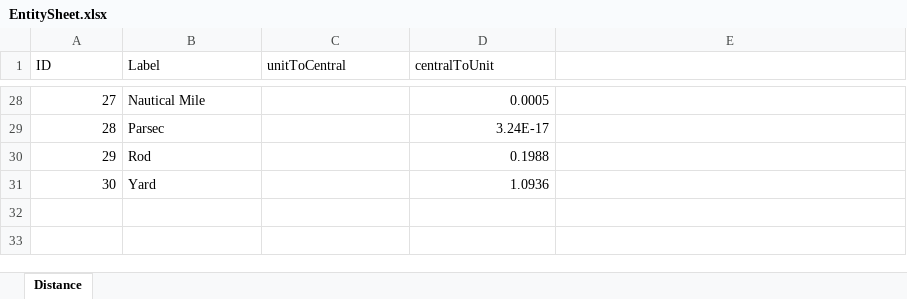
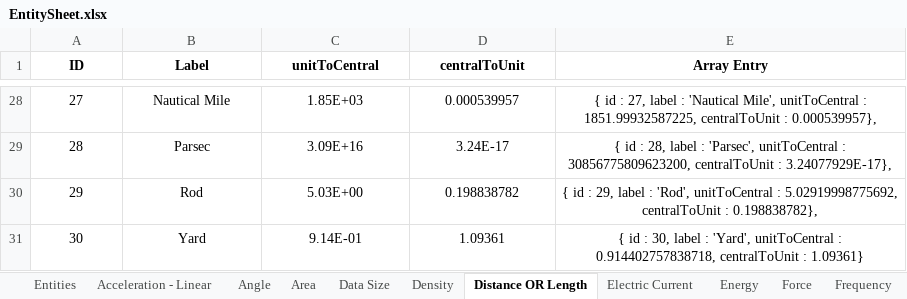
Before and after one commit to omkarkondhekar/EntityConverter, an Excel workbook: EntitySheet.xlsx, sheet Distance OR Length, drawn as a sheet; only a part is shown, gaps mark what is left out; values as stored, in another font and other column widths than the file's, no borders; the diff covers the shown part only; the diff names each change by its address in the sheet, - before the commit and + after, or states it on an @@ line.

Commit message:
Added entities to entity sheet

```diff
--- a/EntitySheet.xlsx (sheet Distance OR Length)
+++ b/EntitySheet.xlsx (sheet Distance OR Length)
-sheet tab: Distance
+sheet tab: Distance OR Length
+sheet tab: Entities
+sheet tab: Acceleration - Linear
+sheet tab: Angle
+sheet tab: Area
+sheet tab: Data Size
+sheet tab: Density
+sheet tab: Electric Current
+sheet tab: Energy
+sheet tab: Force
+sheet tab: Frequency
@@ A1:D1 alignment: left → center, bold: off → on @@
-E1: (empty)
+E1: Array Entry
-A28:A31 alignment: right
+A28:A31 alignment: center
-B28:B31 alignment: left
+B28:B31 alignment: center
-C28 (unitToCentral): (empty)
+C28 (unitToCentral): 1.85E+03
-D28:D31 alignment: right
+D28:D31 alignment: center
-D28 (centralToUnit): 0.0005
+D28 (centralToUnit): 0.000539957
-E28 (Array Entry): (empty)
+E28 (Array Entry): { id : 27, label : 'Nautical Mile', unitToCentral : 1851.99932587225, centralToUnit : 0.000539957},
-C29 (unitToCentral): (empty)
+C29 (unitToCentral): 3.09E+16
-E29 (Array Entry): (empty)
+E29 (Array Entry): { id : 28, label : 'Parsec', unitToCentral : 30856775809623200, centralToUnit : 3.24077929E-17},
-C30 (unitToCentral): (empty)
+C30 (unitToCentral): 5.03E+00
-D30 (centralToUnit): 0.1988
+D30 (centralToUnit): 0.198838782
-E30 (Array Entry): (empty)
+E30 (Array Entry): { id : 29, label : 'Rod', unitToCentral : 5.02919998775692, centralToUnit : 0.198838782},
-C31 (unitToCentral): (empty)
+C31 (unitToCentral): 9.14E-01
-D31 (centralToUnit): 1.0936
+D31 (centralToUnit): 1.09361
-E31 (Array Entry): (empty)
+E31 (Array Entry): { id : 30, label : 'Yard', unitToCentral : 0.914402757838718, centralToUnit : 1.09361}
```
Also changed, not shown: 59 edited cells and cell formats elsewhere in this sheet, formulas that keep their value, 3 other files.
